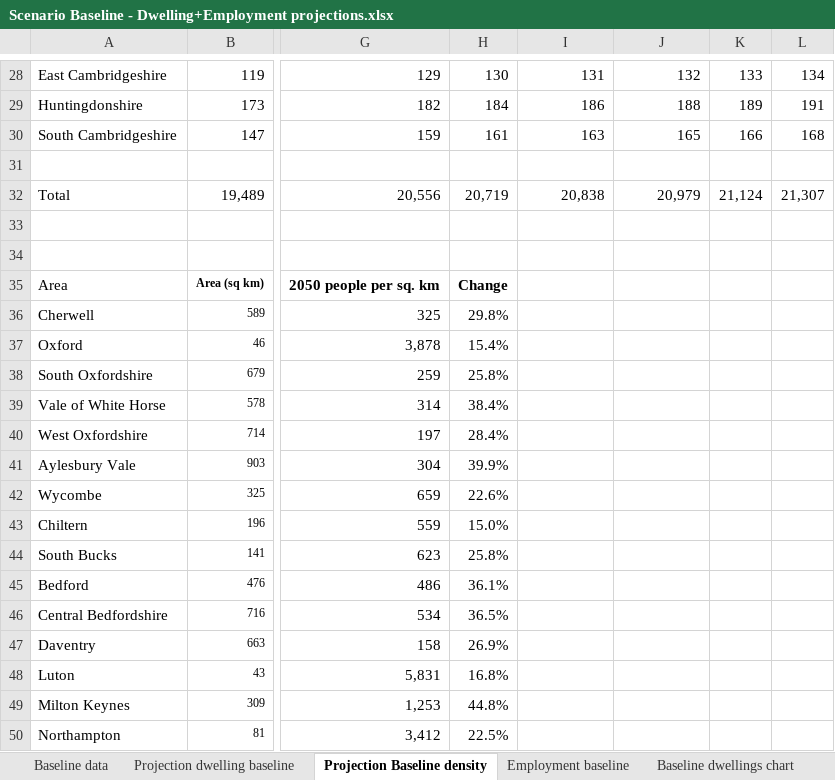
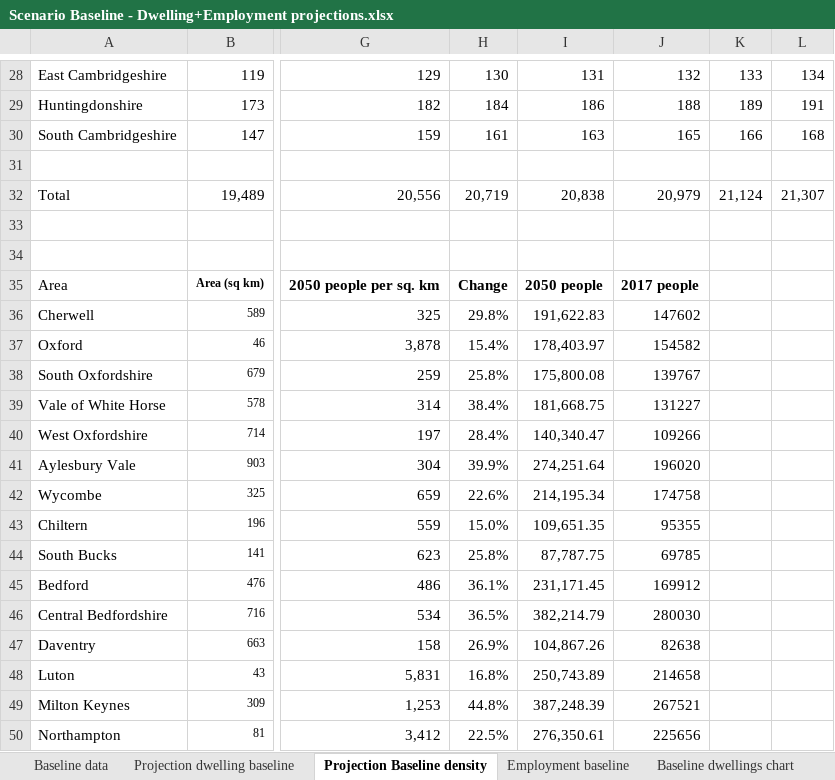
Before and after one commit to nismod/arc-dwellings, an Excel workbook: data_as_provided/Scenario Baseline - Dwelling+Employment projections.xlsx, sheet Projection Baseline density, drawn as a sheet; only a part is shown, gaps mark what is left out; values as stored, in another font and other column widths than the file's, no borders; the diff covers the shown part only; the diff names each change by its address in the sheet, - before the commit and + after, or states it on an @@ line.

```diff
--- a/data_as_provided/Scenario Baseline - Dwelling+Employment projections.xlsx (sheet Projection Baseline density)
+++ b/data_as_provided/Scenario Baseline - Dwelling+Employment projections.xlsx (sheet Projection Baseline density)
-I35: (empty)
+I35: 2050 people
-J35: (empty)
+J35: 2017 people
-I36: (empty)
+I36: 191,622.83
-J36: (empty)
+J36: 147602
-I37: (empty)
+I37: 178,403.97
-J37: (empty)
+J37: 154582
-I38: (empty)
+I38: 175,800.08
-J38: (empty)
+J38: 139767
-I39: (empty)
+I39: 181,668.75
-J39: (empty)
+J39: 131227
-I40: (empty)
+I40: 140,340.47
-J40: (empty)
+J40: 109266
-I41: (empty)
+I41: 274,251.64
-J41: (empty)
+J41: 196020
-I42: (empty)
+I42: 214,195.34
-J42: (empty)
+J42: 174758
-I43: (empty)
+I43: 109,651.35
-J43: (empty)
+J43: 95355
-I44: (empty)
+I44: 87,787.75
-J44: (empty)
+J44: 69785
-I45: (empty)
+I45: 231,171.45
-J45: (empty)
+J45: 169912
-I46: (empty)
+I46: 382,214.79
-J46: (empty)
+J46: 280030
-I47: (empty)
+I47: 104,867.26
-J47: (empty)
+J47: 82638
-I48: (empty)
+I48: 250,743.89
-J48: (empty)
+J48: 214658
-I49: (empty)
+I49: 387,248.39
-J49: (empty)
+J49: 267521
-I50: (empty)
+I50: 276,350.61
-J50: (empty)
+J50: 225656
```
Also changed, not shown: 1 added row and 22 edited cells elsewhere in this sheet, charts or pictures, data_as_provided/Scenario Expansion - Dwelling+Employment projections.xlsx, data_as_provided/Scenario Expansion 23000.xlsx, 5 other files.
